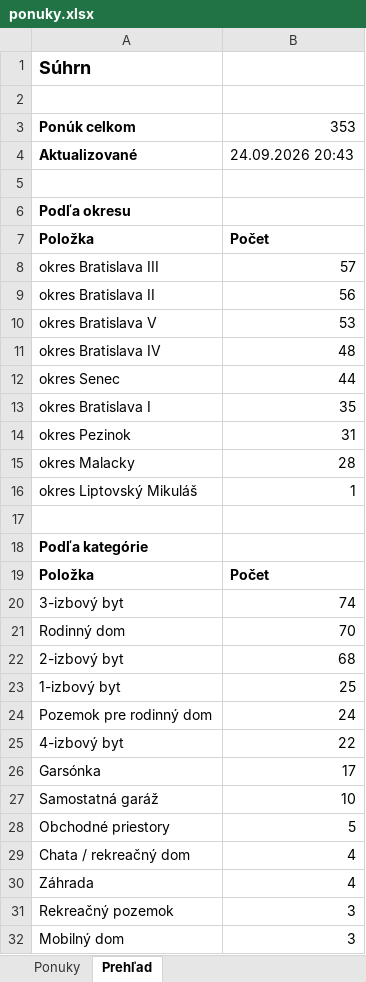
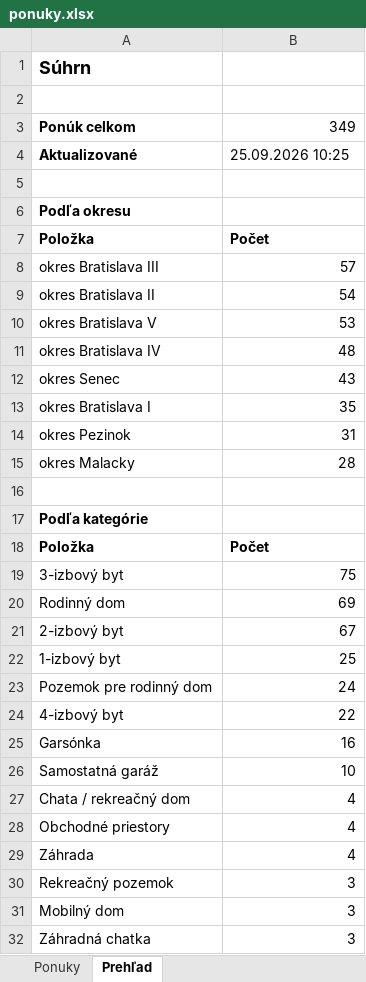
Before and after one commit to mrkubis-nest/nehnutelnosti-scraper, an Excel workbook: public/ponuky.xlsx, sheet Prehľad, drawn as a sheet; only a part is shown; the shorter side is filled out with more unchanged rows; values as stored, in another font and other column widths than the file's, no borders; removed rows and columns are numbered as before the commit, all else as after; the diff covers the shown part only; the diff names each change by its address in the sheet, - before the commit and + after, or states it on an @@ line.

```diff
--- a/public/ponuky.xlsx (sheet Prehľad)
+++ b/public/ponuky.xlsx (sheet Prehľad)
-B3: 353
+B3: 349
-B4: 24.09.2026 20:43
+B4: 25.09.2026 10:25
-B9: 56
+B9: 54
-B12: 44
+B12: 43
-row 16: okres Liptovský Mikuláš | 1
-B19: 74
+B19: 75
-B20: 70
+B20: 69
-B21: 68
+B21: 67
-B25: 17
+B25: 16
-row 28: Obchodné priestory | 5
+row 28: Obchodné priestory | 4
```
Also changed, not shown: 1 added row and 1 removed row elsewhere in this sheet, sheet Ponuky, 2 other files.
